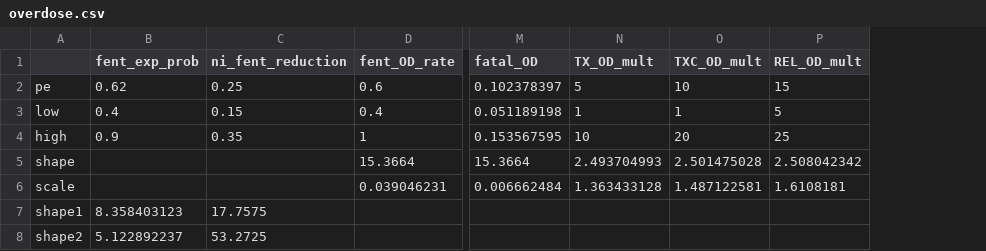
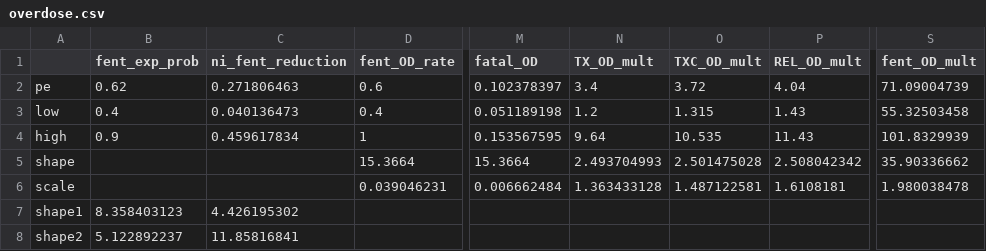
Before and after one commit to benenns/OUD-Model, a CSV file: Data/overdose.csv, drawn as a sheet; only a part is shown, gaps mark what is left out; the diff names each change by its address in the sheet, - before the commit and + after, or states it on an @@ line.

Commit message:
Time-varying overdose
Time-varying fentanyl prevalence

```diff
--- a/Data/overdose.csv
+++ b/Data/overdose.csv
+column S (fent_OD_mult), rows 2-6: 71.09004739 | 55.32503458 | 101.8329939 | 35.90336662 | 1.980038478
-C2 (ni_fent_reduction): 0.25
+C2 (ni_fent_reduction): 0.271806463
-N2 (TX_OD_mult): 5
+N2 (TX_OD_mult): 3.4
-O2 (TXC_OD_mult): 10
+O2 (TXC_OD_mult): 3.72
-P2 (REL_OD_mult): 15
+P2 (REL_OD_mult): 4.04
-C3 (ni_fent_reduction): 0.15
+C3 (ni_fent_reduction): 0.040136473
-N3 (TX_OD_mult): 1
+N3 (TX_OD_mult): 1.2
-O3 (TXC_OD_mult): 1
+O3 (TXC_OD_mult): 1.315
-P3 (REL_OD_mult): 5
+P3 (REL_OD_mult): 1.43
-C4 (ni_fent_reduction): 0.35
+C4 (ni_fent_reduction): 0.459617834
-N4 (TX_OD_mult): 10
+N4 (TX_OD_mult): 9.64
-O4 (TXC_OD_mult): 20
+O4 (TXC_OD_mult): 10.535
-P4 (REL_OD_mult): 25
+P4 (REL_OD_mult): 11.43
-C7 (ni_fent_reduction): 17.7575
+C7 (ni_fent_reduction): 4.426195302
-C8 (ni_fent_reduction): 53.2725
+C8 (ni_fent_reduction): 11.85816841
```
Also changed, not shown: 7 other files.
